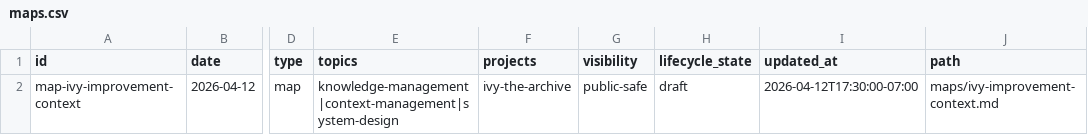
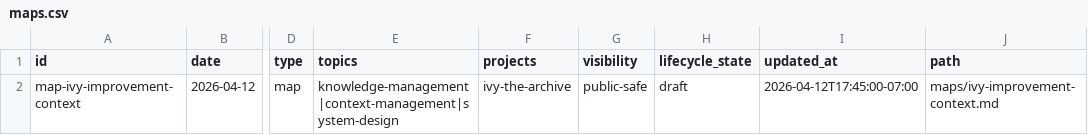
Before and after one commit to dhk/ivy-archive, a CSV file: registry/maps.csv, drawn as a sheet; only a part is shown, gaps mark what is left out; the diff names each change by its address in the sheet, - before the commit and + after, or states it on an @@ line.

```diff
--- a/registry/maps.csv
+++ b/registry/maps.csv
-I2 (updated_at): 2026-04-12T17:30:00-07:00
+I2 (updated_at): 2026-04-12T17:45:00-07:00
```
Also changed, not shown: 2 other files.
